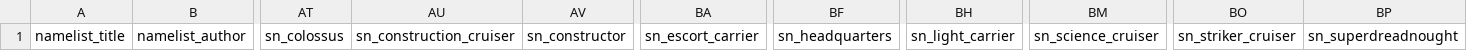
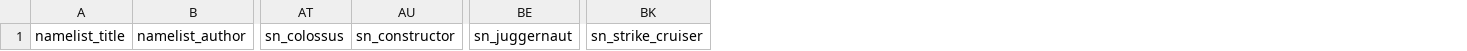
Before and after one commit to Osiris1975/namelist-mod-gen, a CSV file: examples/template/template.csv, drawn as a sheet; only a part is shown, gaps mark what is left out; removed rows and columns are numbered as before the commit, all else as after; the diff names each change by its address in the sheet, - before the commit and + after, or states it on an @@ line.

Commit message:
fix for missing object types in template generator

```diff
--- a/examples/template/template.csv
+++ b/examples/template/template.csv
-column AU, row 1: sn_construction_cruiser
-column BA, row 1: sn_escort_carrier
-column BF, row 1: sn_headquarters
-column BH, row 1: sn_light_carrier
+column BE, row 1: sn_juggernaut
-column BM, row 1: sn_science_cruiser
-column BO, row 1: sn_striker_cruiser
-column BP, row 1: sn_superdreadnought
+column BK, row 1: sn_strike_cruiser
```
Also changed, not shown: 1 other file.
